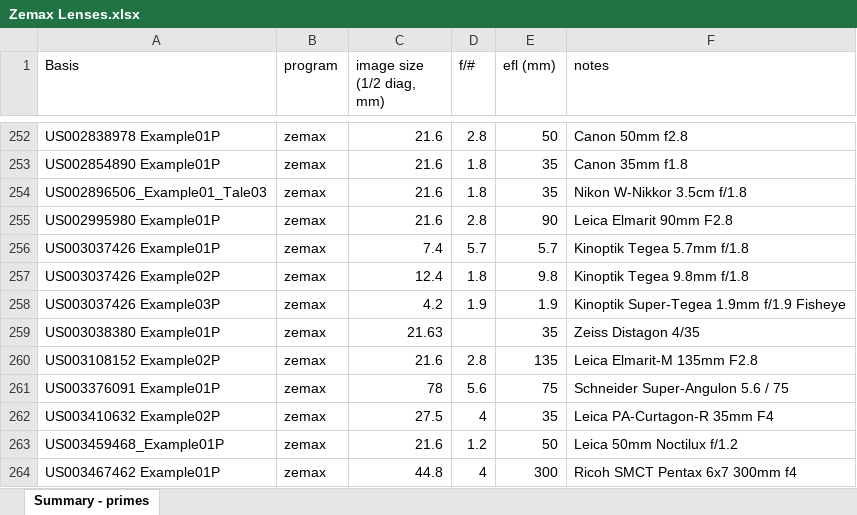
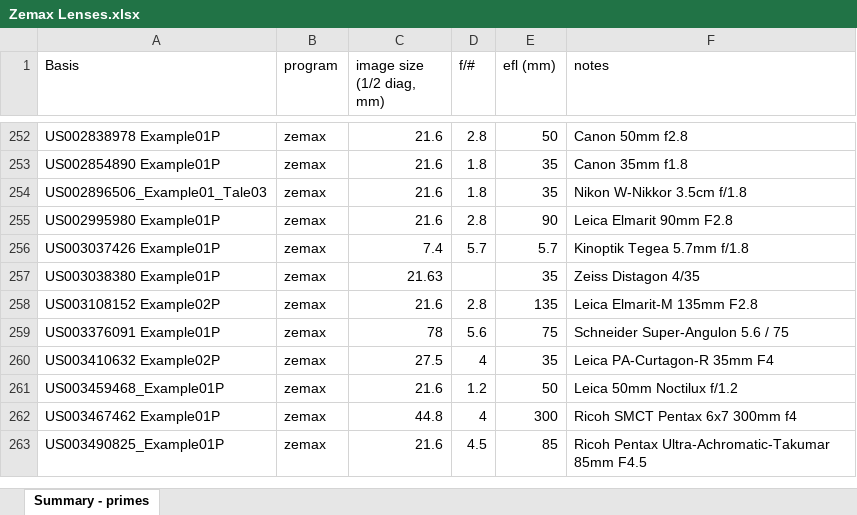
Before and after one commit to ruthshiferaw/2.156-Lens-Project, an Excel workbook: Prime Lenses + Data/Fixing Spreadsheet/Zemax Lenses.xlsx, sheet Summary - primes, drawn as a sheet; only a part is shown, gaps mark what is left out; the shorter side is filled out with more unchanged rows; values as stored, in another font and other column widths than the file's, no borders; the diff names each change by its address in the sheet, - before the commit and + after, or states it on an @@ line.

Commit message:
small fix of extra lenses

```diff
--- a/Prime Lenses + Data/Fixing Spreadsheet/Zemax Lenses.xlsx (sheet Summary - primes)
+++ b/Prime Lenses + Data/Fixing Spreadsheet/Zemax Lenses.xlsx (sheet Summary - primes)
-row 257: US003037426 Example02P | zemax | 12.4 | 1.8 | 9.8 | Kinoptik Tegea 9.8mm f/1.8
-row 258: US003037426 Example03P | zemax | 4.2 | 1.9 | 1.9 | Kinoptik Super-Tegea 1.9mm f/1.9 Fisheye
```
Also changed, not shown: 4 other files.
